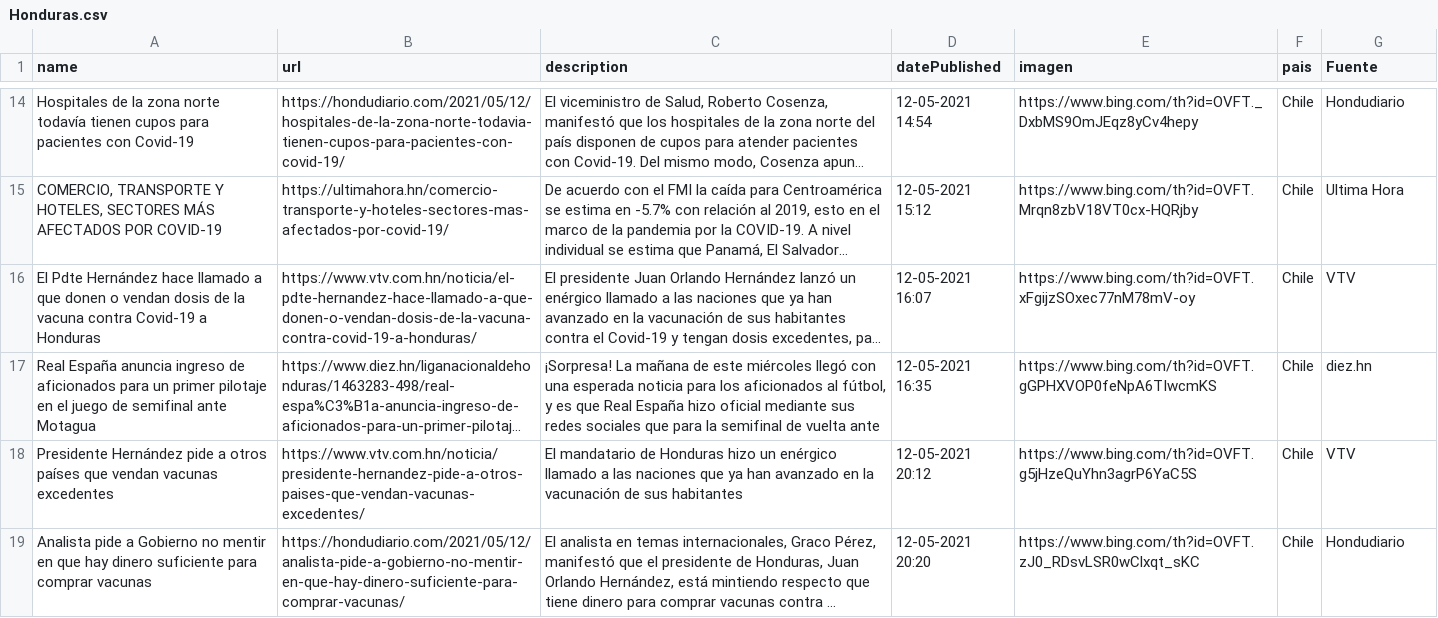
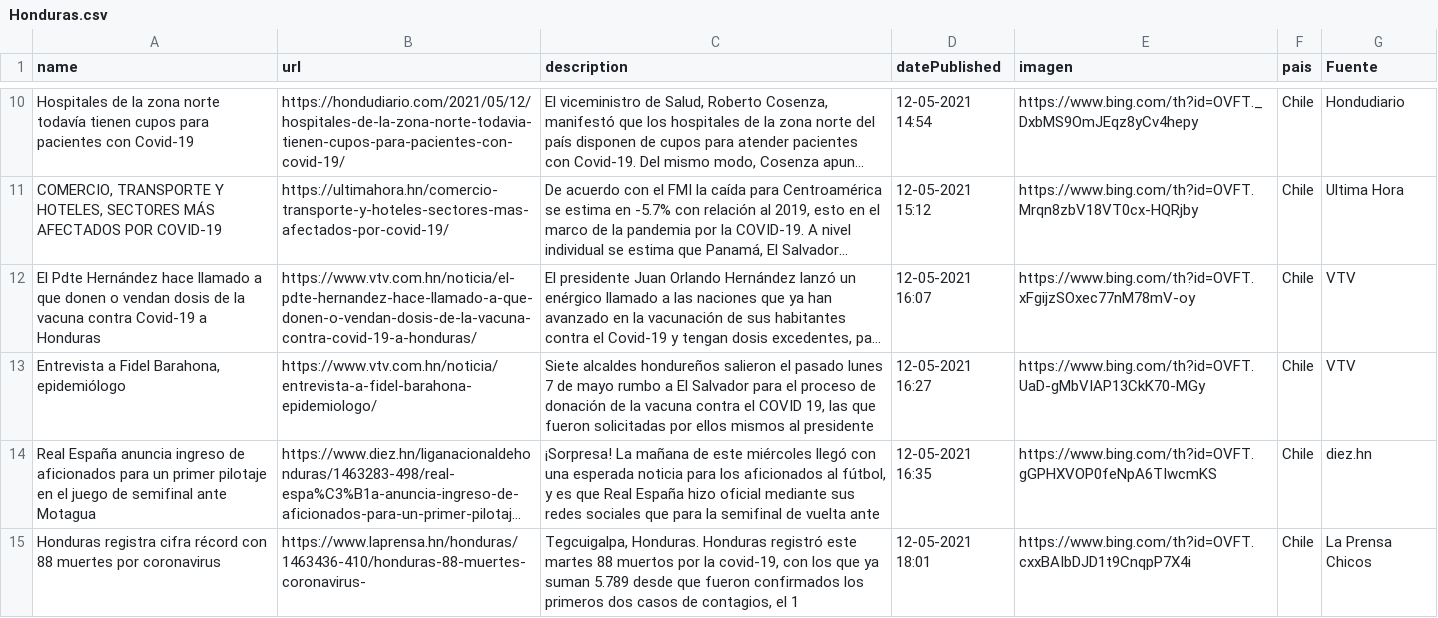
Before and after one commit to hectorflores329/github-actions_HN, a CSV file: Bing/News/Honduras.csv, drawn as a sheet; only a part is shown, gaps mark what is left out; the shorter side is filled out with more unchanged rows; long unchanged cells end in …; removed rows and columns are numbered as before the commit, all else as after; the diff covers the shown part only; the diff names each change by its address in the sheet, - before the commit and + after, or states it on an @@ line.

Commit message:
Descargado archivos

```diff
--- a/Bing/News/Honduras.csv
+++ b/Bing/News/Honduras.csv
+row 13: Entrevista a Fidel Barahona, epidemiólogo | https://www.vtv.com.hn/noticia/entrevista-a-fidel-barahona-epidemiologo/ | Siete alcaldes hondureños salieron el pasado lunes 7 de mayo rumbo a El Salvador para el proceso de donación de la vacuna contra el COVID 19, las que fueron solicitadas por ellos mismos al presidente | 12-05-2021 16:27 | https://www.bing.com/th?id=OVFT.UaD-gMbVIAP13CkK70-MGy | Chile | VTV
-row 18: Presidente Hernández pide a otros países que vendan vacunas excedentes | https://www.vtv.com.hn/noticia/presidente-hernandez-pide-a-otros-paises-que-vendan-vacunas-excedentes/ | El mandatario de Honduras hizo un enérgico llamado a las naciones que ya han avanzado en la vacunación de sus habitantes | 12-05-2021 20:12 | https://www.bing.com/th?id=OVFT.g5jHzeQuYhn3agrP6YaC5S | Chile | VTV
+row 15: Honduras registra cifra récord con 88 muertes por coronavirus | https://www.laprensa.hn/honduras/1463436-410/honduras-88-muertes-coronavirus- | Tegcuigalpa, Honduras. Honduras registró este martes 88 muertos por la covid-19, con los que ya suman 5.789 desde que fueron confirmados los primeros dos casos de contagios, el 1 | 12-05-2021 18:01 | https://www.bing.com/th?id=OVFT.cxxBAIbDJD1t9CnqpP7X4i | Chile | La Prensa Chicos
```
Also changed, not shown: 6 added rows and 7 removed rows elsewhere in this file.
